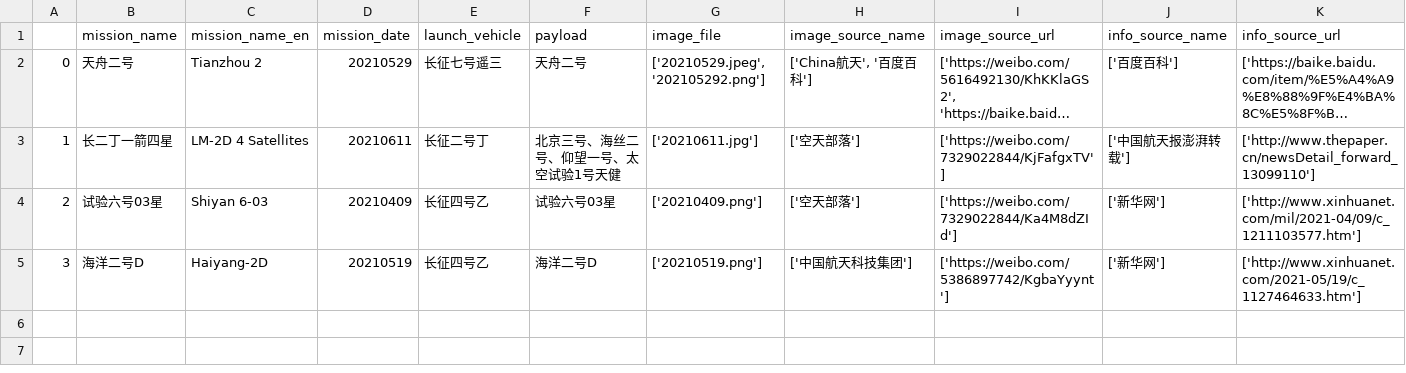
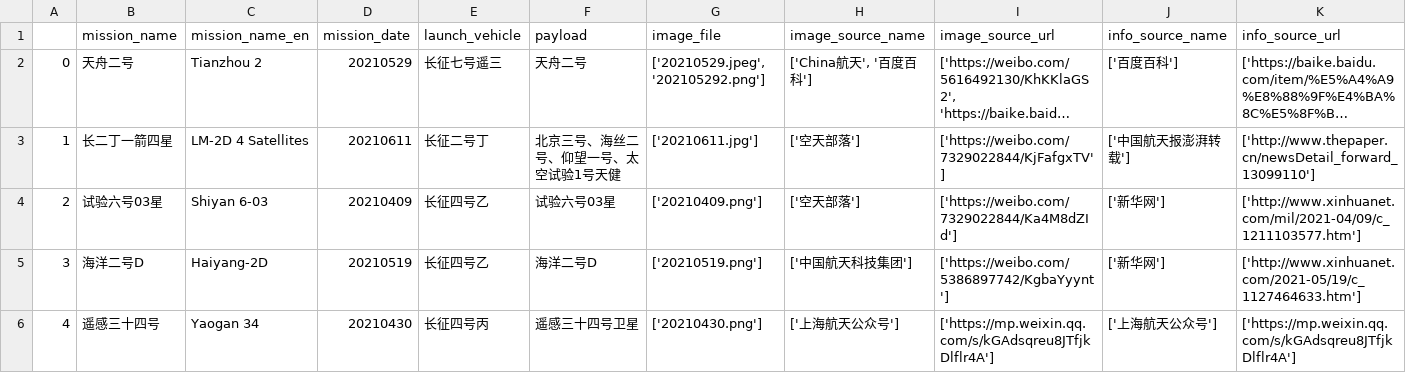
Before and after one commit to pengzhenghao/ChinaSpaceMissionBadges, a CSV file: gallery/dataset.csv, drawn as a sheet; only a part is shown; long unchanged cells end in …; rows hold the shown columns only; the diff names each change by its address in the sheet, - before the commit and + after, or states it on an @@ line.

Commit message:
update

```diff
--- a/gallery/dataset.csv
+++ b/gallery/dataset.csv
+row 6: 4 | 遥感三十四号 | Yaogan 34 | 20210430 | 长征四号丙 | 遥感三十四号卫星 | ['20210430.png'] | ['上海航天公众号'] | ['https://mp.weixin.qq.com/s/kGAdsqreu8JTfjkDlflr4A'] | ['上海航天公众号'] | ['https://mp.weixin.qq.com/s/kGAdsqreu8JTfjkDlflr4A']
```
